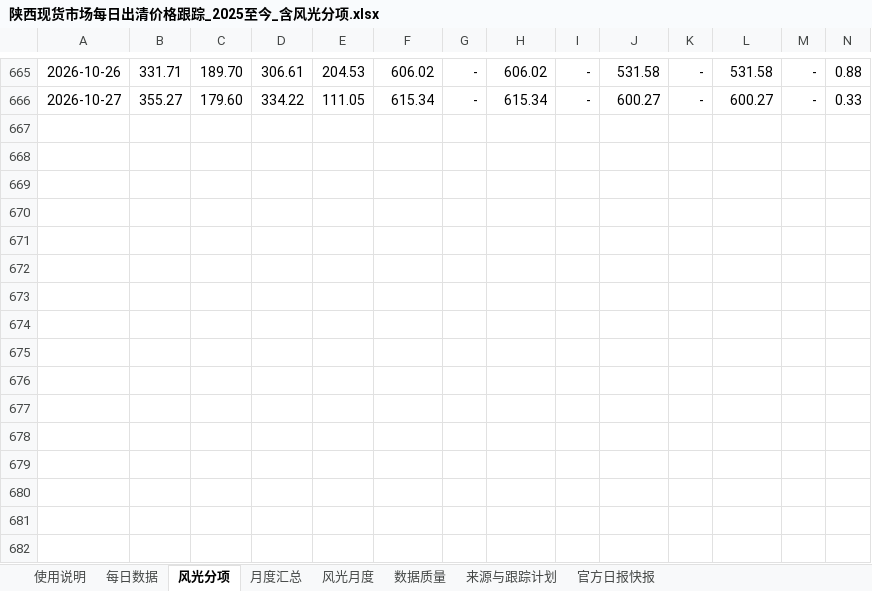
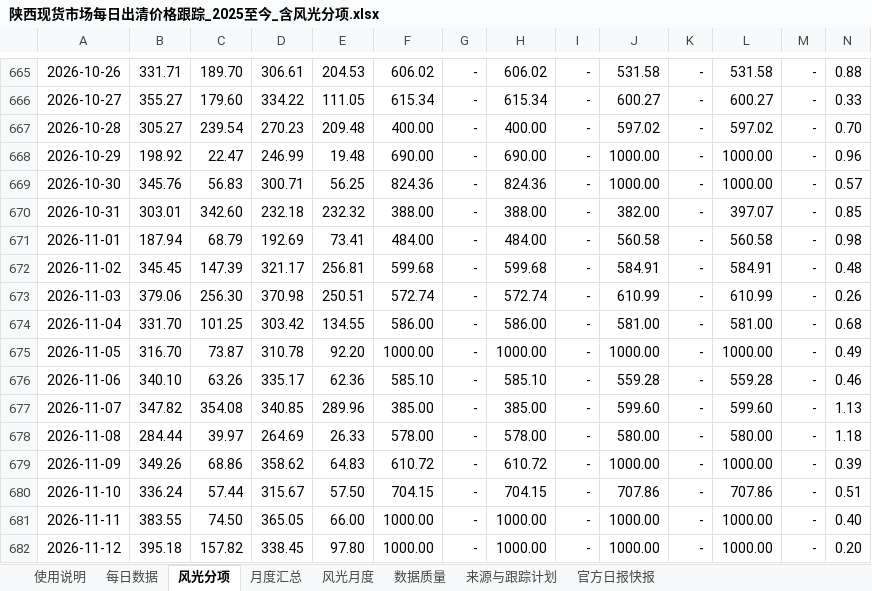
Before and after one commit to yuanliugit/shaanxi-power-market-site, an Excel workbook: downloads/陕西现货市场每日出清价格跟踪_2025至今_含风光分项.xlsx, sheet 风光分项, drawn as a sheet; only a part is shown, gaps mark what is left out; values as stored, in another font and other column widths than the file's, no borders; conditional formats not drawn; rows hold the shown columns only; the diff names each change by its address in the sheet, - before the commit and + after, or states it on an @@ line.

```diff
--- a/downloads/陕西现货市场每日出清价格跟踪_2025至今_含风光分项.xlsx (sheet 风光分项)
+++ b/downloads/陕西现货市场每日出清价格跟踪_2025至今_含风光分项.xlsx (sheet 风光分项)
+row 667: 2026-10-28 | 305.27 | 239.54 | 270.23 | 209.48 | 400.00 | - | 400.00 | - | 597.02 | - | 597.02 | - | 0.70
+row 668: 2026-10-29 | 198.92 | 22.47 | 246.99 | 19.48 | 690.00 | - | 690.00 | - | 1000.00 | - | 1000.00 | - | 0.96
+row 669: 2026-10-30 | 345.76 | 56.83 | 300.71 | 56.25 | 824.36 | - | 824.36 | - | 1000.00 | - | 1000.00 | - | 0.57
+row 670: 2026-10-31 | 303.01 | 342.60 | 232.18 | 232.32 | 388.00 | - | 388.00 | - | 382.00 | - | 397.07 | - | 0.85
+row 671: 2026-11-01 | 187.94 | 68.79 | 192.69 | 73.41 | 484.00 | - | 484.00 | - | 560.58 | - | 560.58 | - | 0.98
+row 672: 2026-11-02 | 345.45 | 147.39 | 321.17 | 256.81 | 599.68 | - | 599.68 | - | 584.91 | - | 584.91 | - | 0.48
+row 673: 2026-11-03 | 379.06 | 256.30 | 370.98 | 250.51 | 572.74 | - | 572.74 | - | 610.99 | - | 610.99 | - | 0.26
+row 674: 2026-11-04 | 331.70 | 101.25 | 303.42 | 134.55 | 586.00 | - | 586.00 | - | 581.00 | - | 581.00 | - | 0.68
+row 675: 2026-11-05 | 316.70 | 73.87 | 310.78 | 92.20 | 1000.00 | - | 1000.00 | - | 1000.00 | - | 1000.00 | - | 0.49
+row 676: 2026-11-06 | 340.10 | 63.26 | 335.17 | 62.36 | 585.10 | - | 585.10 | - | 559.28 | - | 559.28 | - | 0.46
+row 677: 2026-11-07 | 347.82 | 354.08 | 340.85 | 289.96 | 385.00 | - | 385.00 | - | 599.60 | - | 599.60 | - | 1.13
+row 678: 2026-11-08 | 284.44 | 39.97 | 264.69 | 26.33 | 578.00 | - | 578.00 | - | 580.00 | - | 580.00 | - | 1.18
+row 679: 2026-11-09 | 349.26 | 68.86 | 358.62 | 64.83 | 610.72 | - | 610.72 | - | 1000.00 | - | 1000.00 | - | 0.39
+row 680: 2026-11-10 | 336.24 | 57.44 | 315.67 | 57.50 | 704.15 | - | 704.15 | - | 707.86 | - | 707.86 | - | 0.51
+row 681: 2026-11-11 | 383.55 | 74.50 | 365.05 | 66.00 | 1000.00 | - | 1000.00 | - | 1000.00 | - | 1000.00 | - | 0.40
+row 682: 2026-11-12 | 395.18 | 157.82 | 338.45 | 97.80 | 1000.00 | - | 1000.00 | - | 1000.00 | - | 1000.00 | - | 0.20
```
Also changed, not shown: sheet 每日数据, sheet 官方日报快报, sheet 月度汇总, sheet 风光月度, sheet 使用说明, sheet 数据质量, 1 more sheet, formulas that keep their value, charts or pictures, 陕西现货市场每日出清价格跟踪_2025至今_含风光分项.xlsx, 3 other files.
